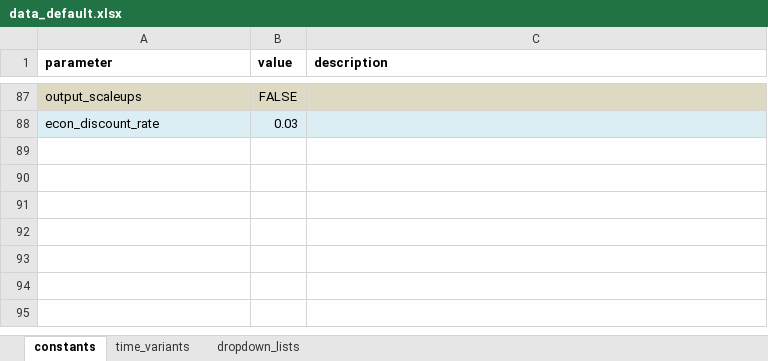
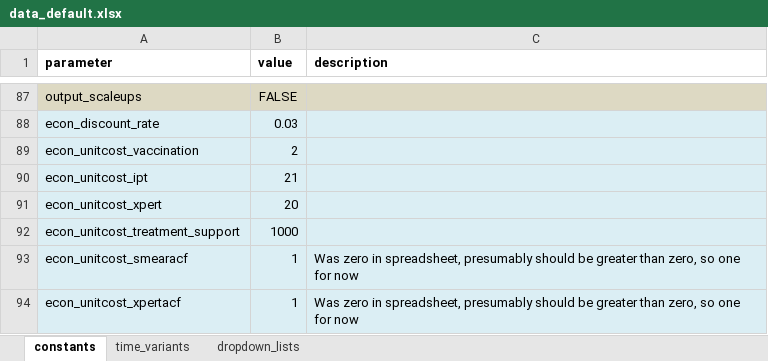
Before and after one commit to monash-emu/AuTuMN, an Excel workbook: autumn/xls/data_default.xlsx, sheet constants, drawn as a sheet; only a part is shown, gaps mark what is left out; values as stored, in another font and other column widths than the file's, no borders; the diff names each change by its address in the sheet, - before the commit and + after, or states it on an @@ line.

Commit message:
Read unit costs from main spreadsheet readers
Economic unit costs now read in as constant parameters from the default
or control panel sheets.

```diff
--- a/autumn/xls/data_default.xlsx (sheet constants)
+++ b/autumn/xls/data_default.xlsx (sheet constants)
+row 89: econ_unitcost_vaccination | 2
+row 90: econ_unitcost_ipt | 21
+row 91: econ_unitcost_xpert | 20
+row 92: econ_unitcost_treatment_support | 1000
+row 93: econ_unitcost_smearacf | 1 | Was zero in spreadsheet, presumably should be greater than zero, so one for now
+row 94: econ_unitcost_xpertacf | 1 | Was zero in spreadsheet, presumably should be greater than zero, so one for now
```
Also changed, not shown: autumn/xls/control_panel.xlsx, 2 other files.
